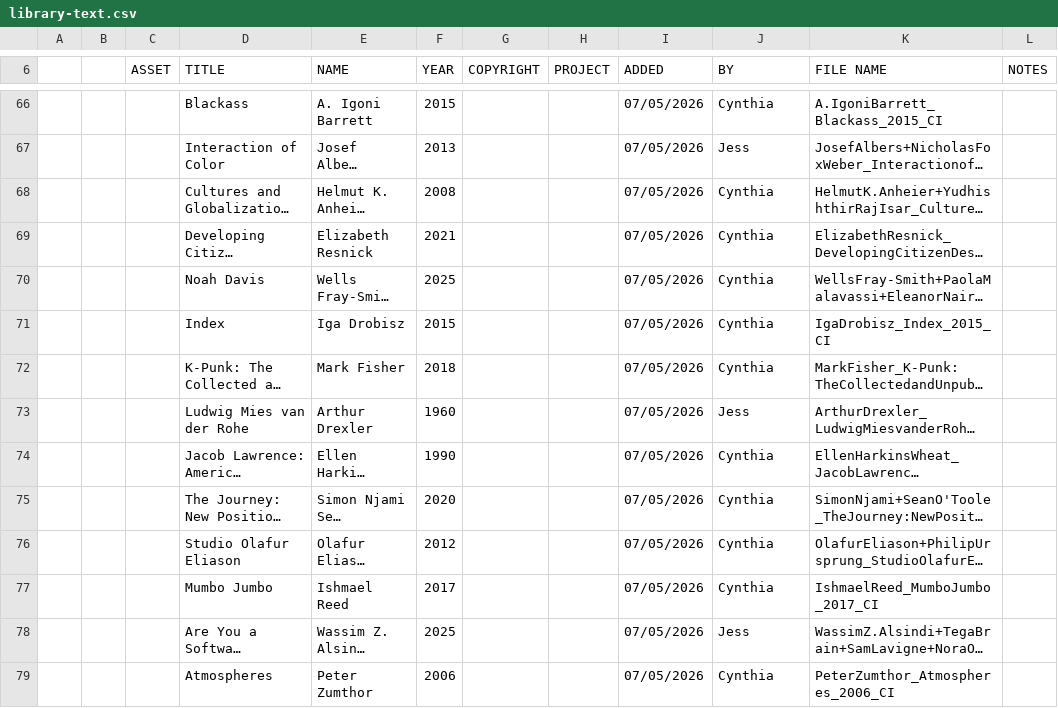
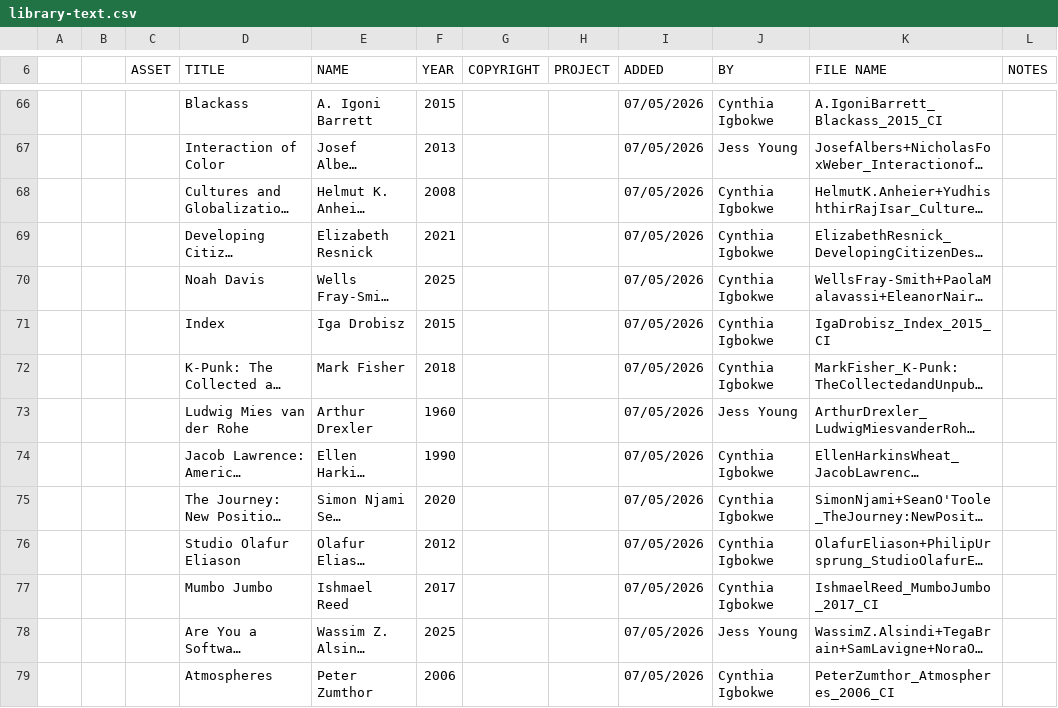
Before and after one commit to itsyunotyou/c-studios, a CSV file: src/data/library-text.csv, drawn as a sheet; only a part is shown, gaps mark what is left out; long unchanged cells end in …; the diff covers the shown part only; the diff names each change by its address in the sheet, - before the commit and + after, or states it on an @@ line.

```diff
--- a/src/data/library-text.csv
+++ b/src/data/library-text.csv
-J66 (BY): Cynthia
+J66 (BY): Cynthia Igbokwe
-J67 (BY): Jess
+J67 (BY): Jess Young
-J68:J72 (BY): Cynthia
+J68:J72 (BY): Cynthia Igbokwe
-J73 (BY): Jess
+J73 (BY): Jess Young
-J74:J77 (BY): Cynthia
+J74:J77 (BY): Cynthia Igbokwe
-J78 (BY): Jess
+J78 (BY): Jess Young
-J79 (BY): Cynthia
+J79 (BY): Cynthia Igbokwe
```
Also changed, not shown: 87 edited cells elsewhere in this file, src/data/library-image.csv, src/data/library-sound.csv, 5 other files.
